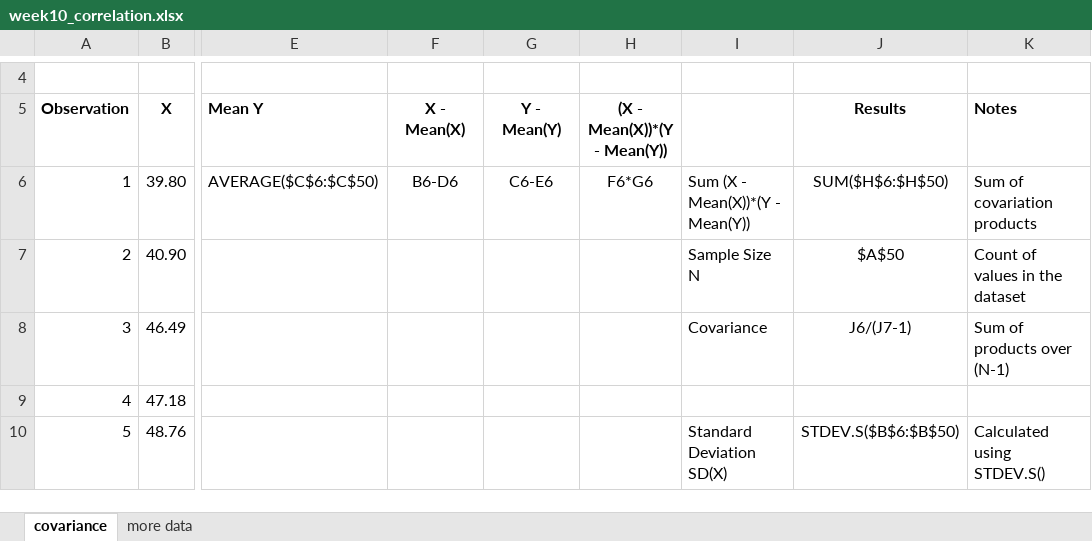
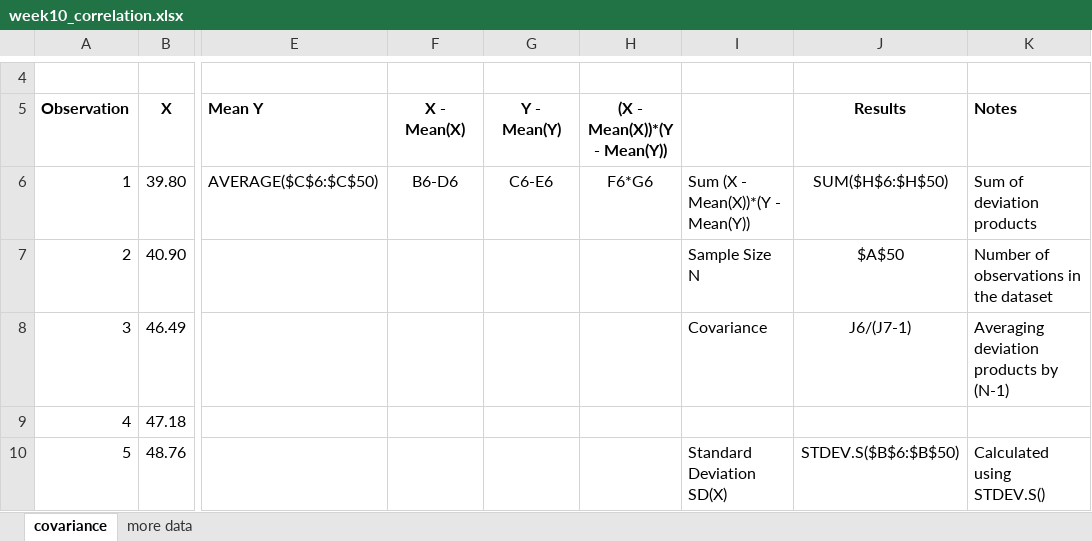
Before and after one commit to cblam202/filesharing, an Excel workbook: files/week10_correlation.xlsx, sheet covariance, drawn as a sheet; only a part is shown, gaps mark what is left out; values as stored, in another font and other column widths than the file's, no borders; the diff names each change by its address in the sheet, - before the commit and + after, or states it on an @@ line.

Commit message:
Add files via upload

```diff
--- a/files/week10_correlation.xlsx (sheet covariance)
+++ b/files/week10_correlation.xlsx (sheet covariance)
-K6 (Notes): Sum of covariation products
+K6 (Notes): Sum of deviation products
-K7 (Notes): Count of values in the dataset
+K7 (Notes): Number of observations in the dataset
-K8 (Notes): Sum of products over (N-1)
+K8 (Notes): Averaging deviation products by (N-1)
```
